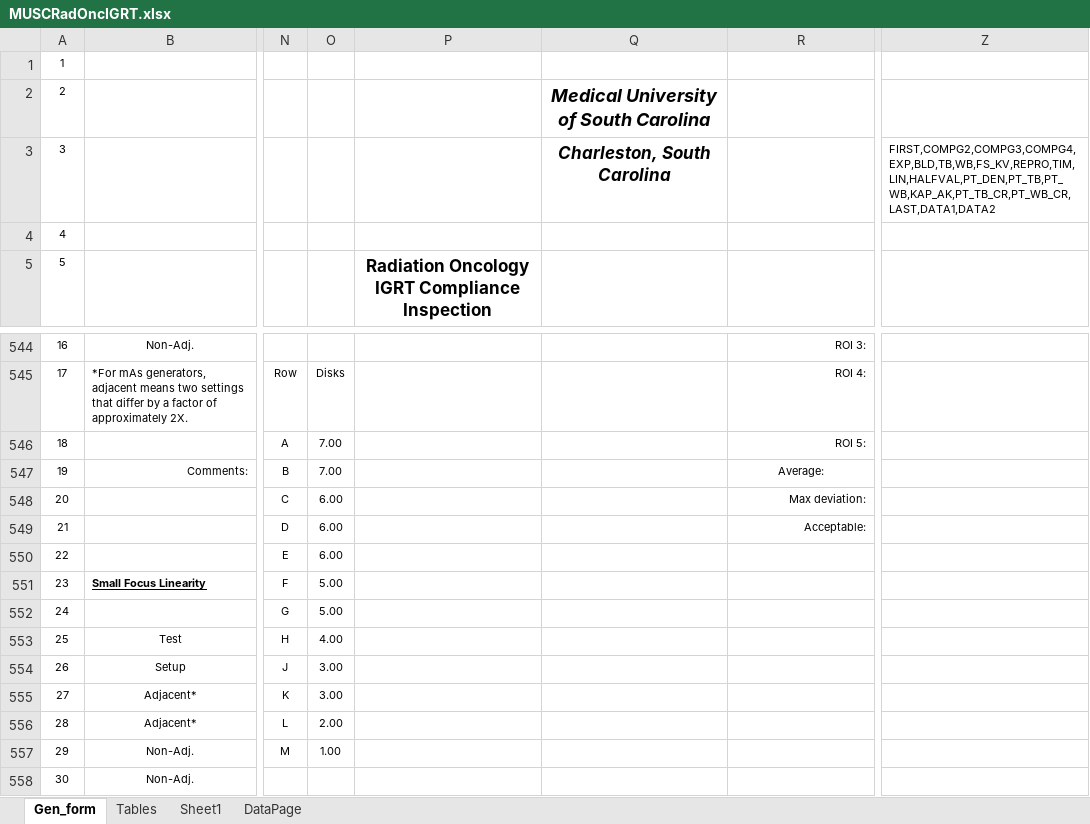
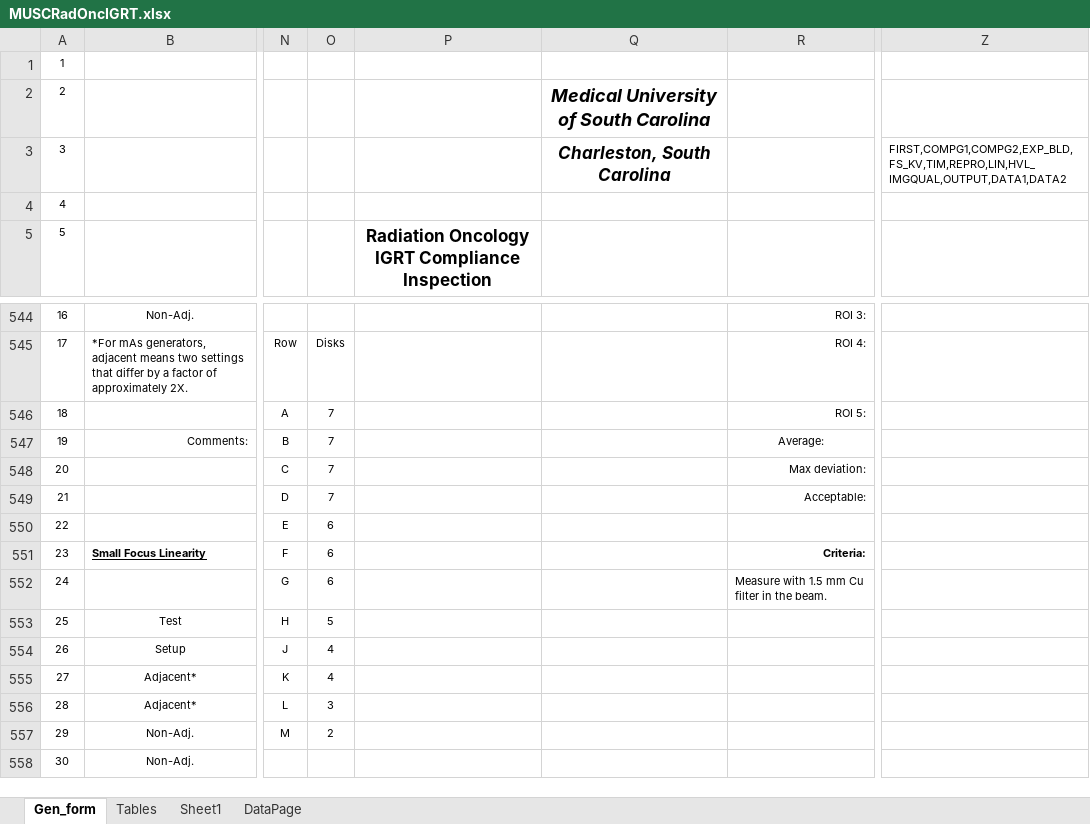
Before and after one commit to imabug/EquipTestingSpreadsheets, an Excel workbook: MUSCRadOncIGRT.xlsx, sheet Gen_form, drawn as a sheet; only a part is shown, gaps mark what is left out; values as stored, in another font and other column widths than the file's, no borders; charts and pictures and conditional formats not drawn; the diff covers the shown part only; the diff names each change by its address in the sheet, - before the commit and + after, or states it on an @@ line.

```diff
--- a/MUSCRadOncIGRT.xlsx (sheet Gen_form)
+++ b/MUSCRadOncIGRT.xlsx (sheet Gen_form)
-Z3: FIRST,COMPG2,COMPG3,COMPG4,EXP,BLD,TB,WB,FS_KV,REPRO,TIM,LIN,HALFVAL,PT_DEN,PT_TB,PT_WB,KAP_AK,PT_TB_CR,PT_WB_CR,LAST,DATA1,DATA2
+Z3: FIRST,COMPG1,COMPG2,EXP_BLD,FS_KV,TIM,REPRO,LIN,HVL_IMGQUAL,OUTPUT,DATA1,DATA2
-O546:O547: 7.00
+O546:O547: 7
-O548:O549: 6.00
+O548:O549: 7
-O550: 6.00
+O550: 6
-O551:O552: 5.00
+O551:O552: 6
-R551: (empty)
+R551: Criteria:
-R552: (empty)
+R552: Measure with 1.5 mm Cu filter in the beam.
-O553: 4.00
+O553: 5
-O554:O555: 3.00
+O554:O555: 4
-O556: 2.00
+O556: 3
-O557: 1.00
+O557: 2
```
Also changed, not shown: 33 edited cells elsewhere in this sheet, sheet Tables.
